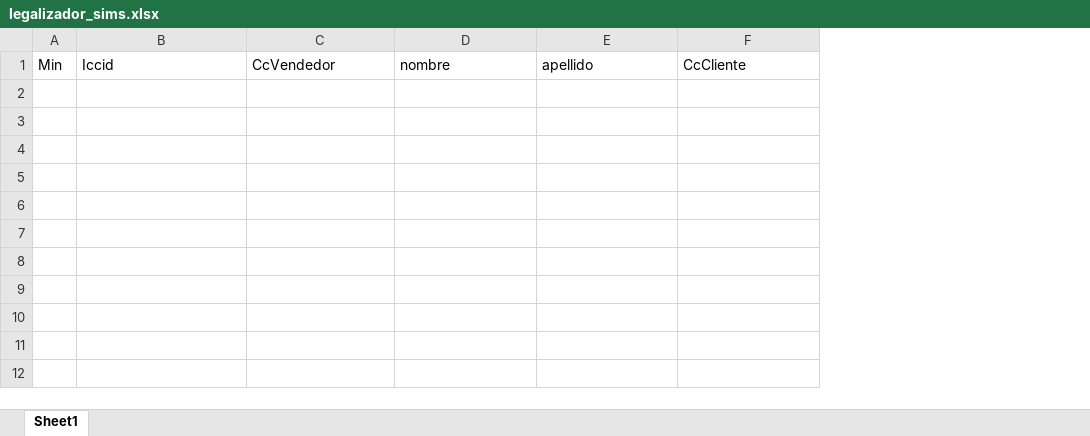
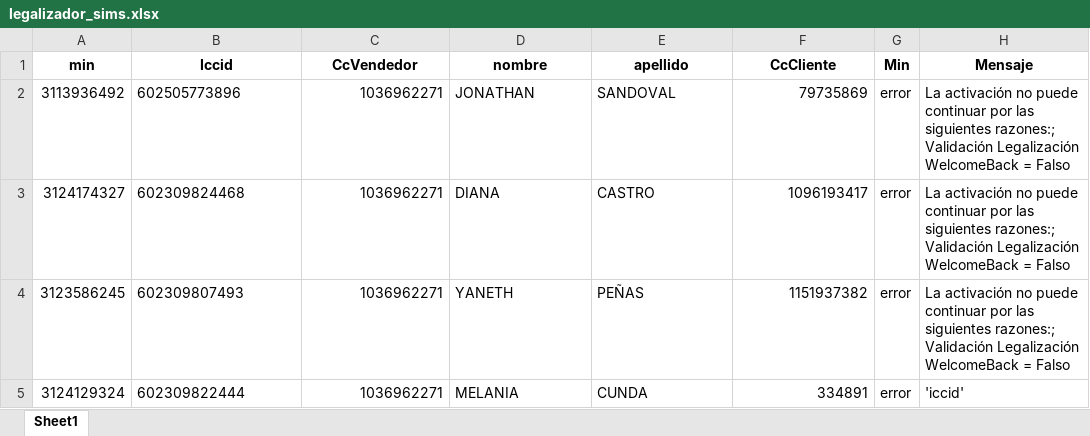
Before and after one commit to TeamComunicaciones/IntegrateamCode, an Excel workbook: src/legalizador_sims/legalizador_sims.xlsx, sheet Sheet1, drawn as a sheet; values as stored, in another font and other column widths than the file's, no borders; removed rows and columns are numbered as before the commit, all else as after; the diff names each change by its address in the sheet, - before the commit and + after, or states it on an @@ line.

```diff
--- a/src/legalizador_sims/legalizador_sims.xlsx (sheet Sheet1)
+++ b/src/legalizador_sims/legalizador_sims.xlsx (sheet Sheet1)
-column A (Min), empty
+column A (min), empty
+column G (Min), empty
+column H (Mensaje), empty
@@ B1:F1 bold: off → on, alignment: left → center @@
+row 2: 3113936492 | 602505773896 | 1036962271 | JONATHAN | SANDOVAL | 79735869 | error | La activación no puede continuar por las siguientes razones:; Validación Legalización WelcomeBack = Falso
+row 3: 3124174327 | 602309824468 | 1036962271 | DIANA | CASTRO | 1096193417 | error | La activación no puede continuar por las siguientes razones:; Validación Legalización WelcomeBack = Falso
+row 4: 3123586245 | 602309807493 | 1036962271 | YANETH | PEÑAS | 1151937382 | error | La activación no puede continuar por las siguientes razones:; Validación Legalización WelcomeBack = Falso
+row 5: 3124129324 | 602309822444 | 1036962271 | MELANIA | CUNDA | 334891 | error | 'iccid'
```
Also changed, not shown: src/portas/portabilidad.xlsx, src/preactivador/preactivador.xlsx, 13 other files.
